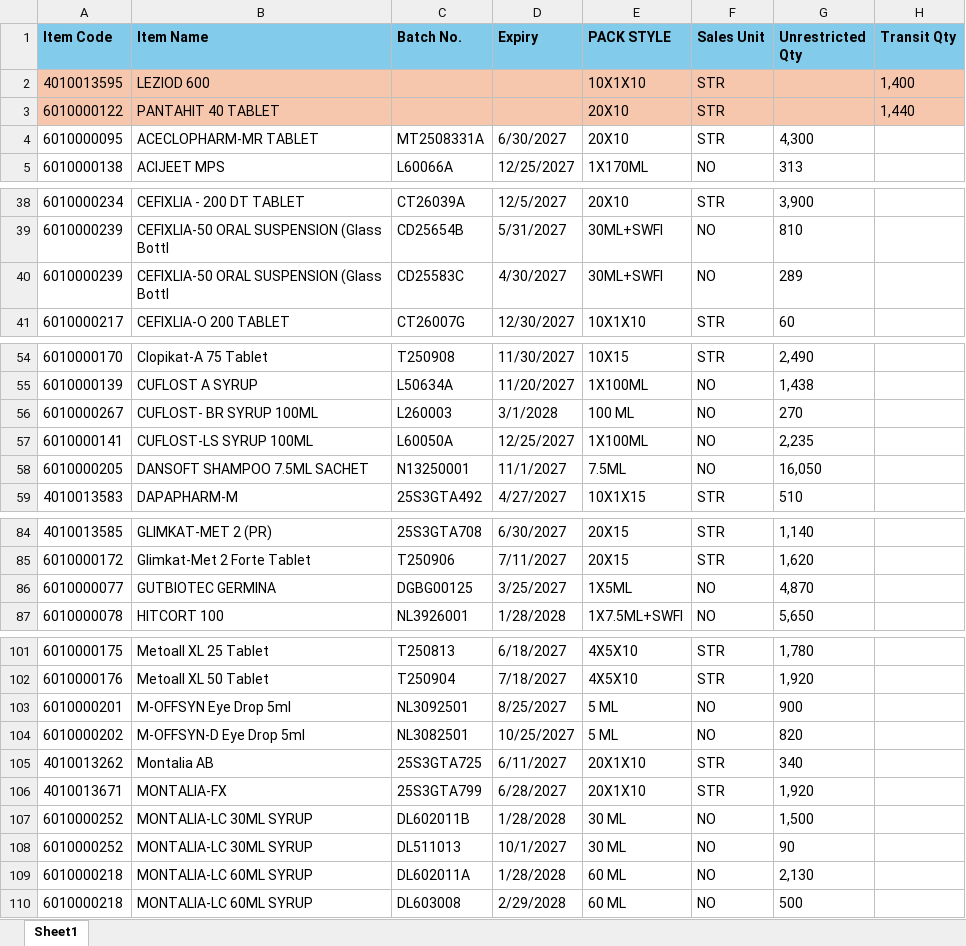
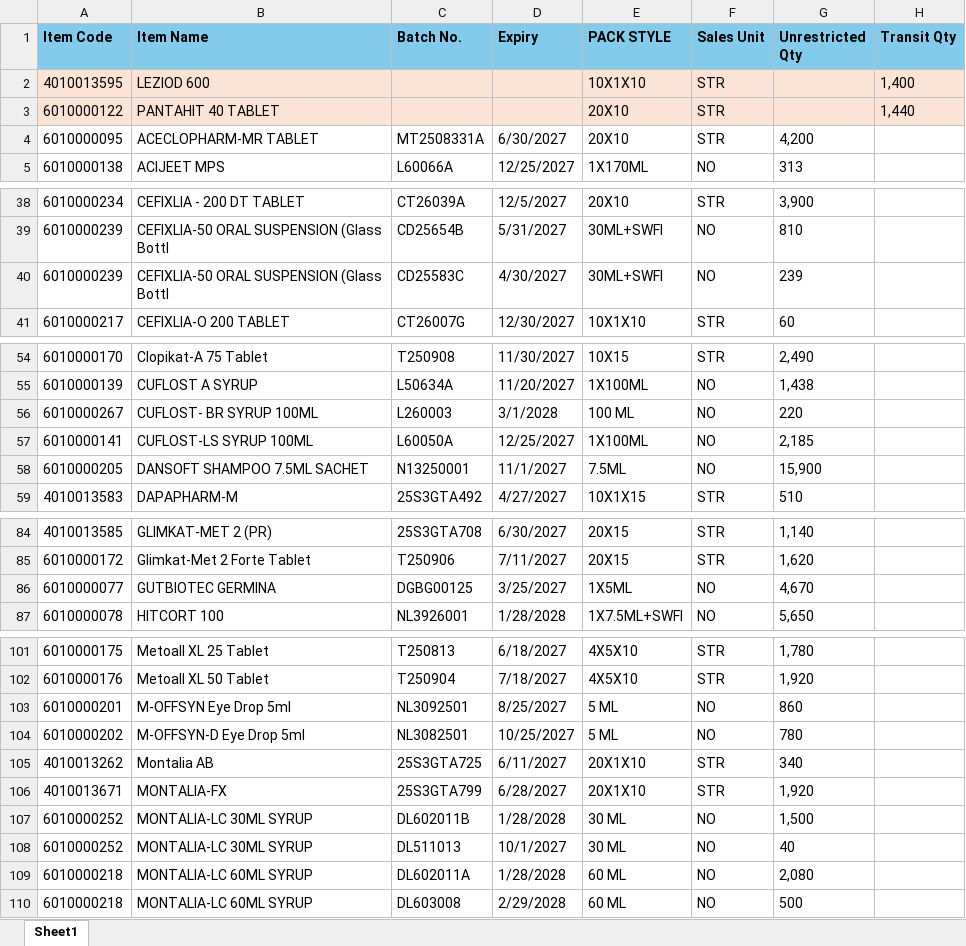
Before and after one commit to ishwarpharma/kemsyn, an Excel workbook: KSTOCK.xlsx, sheet Sheet1, drawn as a sheet; only a part is shown, gaps mark what is left out; values as stored, in another font and other column widths than the file's, no borders; the diff covers the shown part only; the diff names each change by its address in the sheet, - before the commit and + after, or states it on an @@ line.

Commit message:
Add files via upload

```diff
--- a/KSTOCK.xlsx (sheet Sheet1)
+++ b/KSTOCK.xlsx (sheet Sheet1)
-A2:H3 fill: #F6C6AD
+A2:H3 fill: #FBE3D6
-G4 (Unrestricted Qty): 4,300
+G4 (Unrestricted Qty): 4,200
-G40 (Unrestricted Qty): 289
+G40 (Unrestricted Qty): 239
-G56 (Unrestricted Qty): 270
+G56 (Unrestricted Qty): 220
-G57 (Unrestricted Qty): 2,235
+G57 (Unrestricted Qty): 2,185
-G58 (Unrestricted Qty): 16,050
+G58 (Unrestricted Qty): 15,900
-G86 (Unrestricted Qty): 4,870
+G86 (Unrestricted Qty): 4,670
-G103 (Unrestricted Qty): 900
+G103 (Unrestricted Qty): 860
-G104 (Unrestricted Qty): 820
+G104 (Unrestricted Qty): 780
-G108 (Unrestricted Qty): 90
+G108 (Unrestricted Qty): 40
-G109 (Unrestricted Qty): 2,130
+G109 (Unrestricted Qty): 2,080
```
Also changed, not shown: 1 edited cell elsewhere in this sheet.
